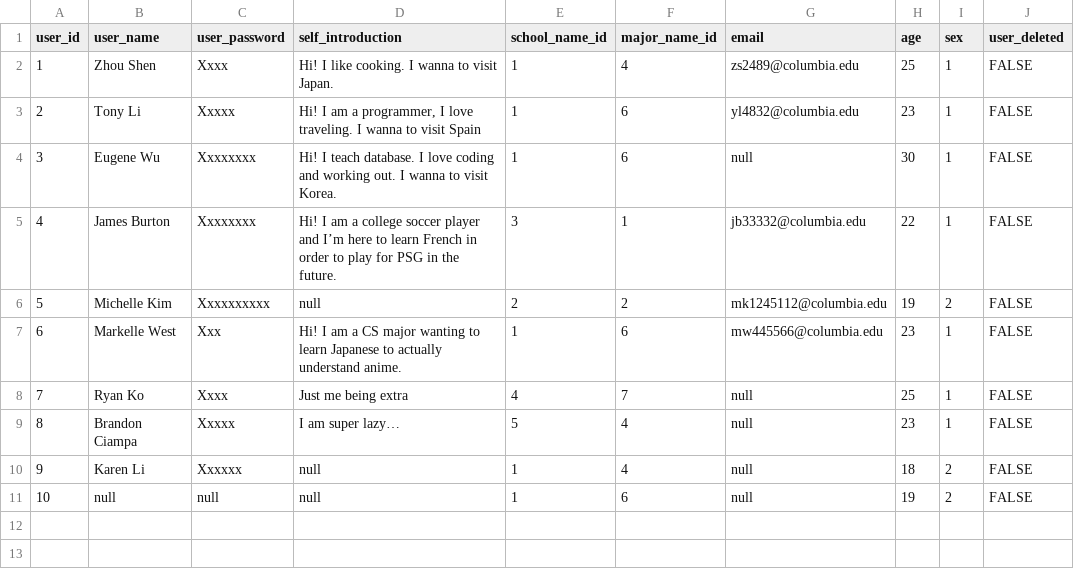
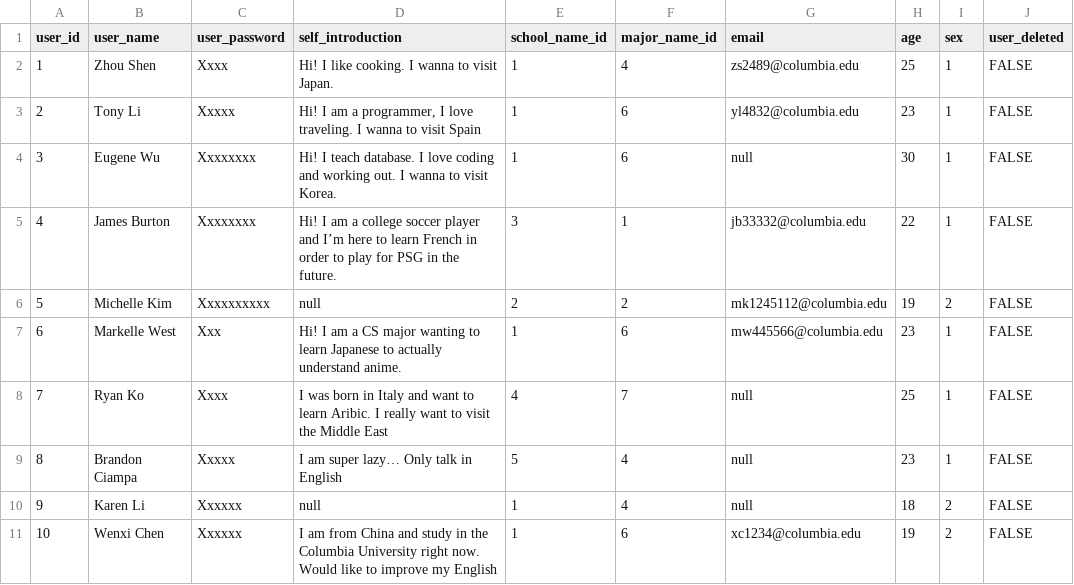
Before and after one commit to litony99/language_platform, a CSV file: external_data_files/csv_files/users.csv, drawn as a sheet.

Commit message:
Update users.csv

```diff
--- a/external_data_files/csv_files/users.csv
+++ b/external_data_files/csv_files/users.csv
@@ -7,5 +7,5 @@ user_id,user_name,user_password,self_introduction,school_name_id,major_name_id,e
 6,Markelle West,Xxx,Hi! I am a CS major wanting to learn Japanese to actually understand anime.,1,6,mw445566@columbia.edu,23,1,FALSE
-7,Ryan Ko,Xxxx,Just me being extra,4,7,null,25,1,FALSE
-8,Brandon Ciampa,Xxxxx,I am super lazy…,5,4,null,23,1,FALSE
+7,Ryan Ko,Xxxx,I was born in Italy and want to learn Aribic. I really want to visit the Middle East,4,7,null,25,1,FALSE
+8,Brandon Ciampa,Xxxxx,I am super lazy… Only talk in English,5,4,null,23,1,FALSE
 9,Karen Li,Xxxxxx,null,1,4,null,18,2,FALSE
-10,null,null,null,1,6,null,19,2,FALSE
+10,Wenxi Chen,Xxxxxx,I am from China and study in the Columbia University right now. Would like to improve my English,1,6,xc1234@columbia.edu,19,2,FALSE
```
